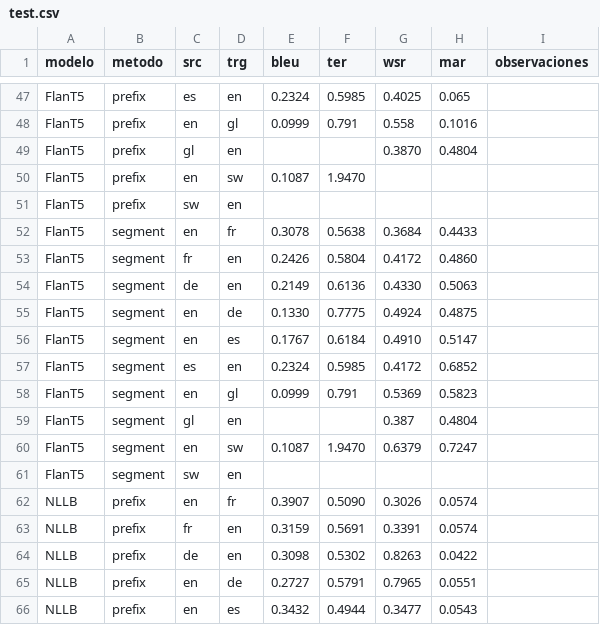
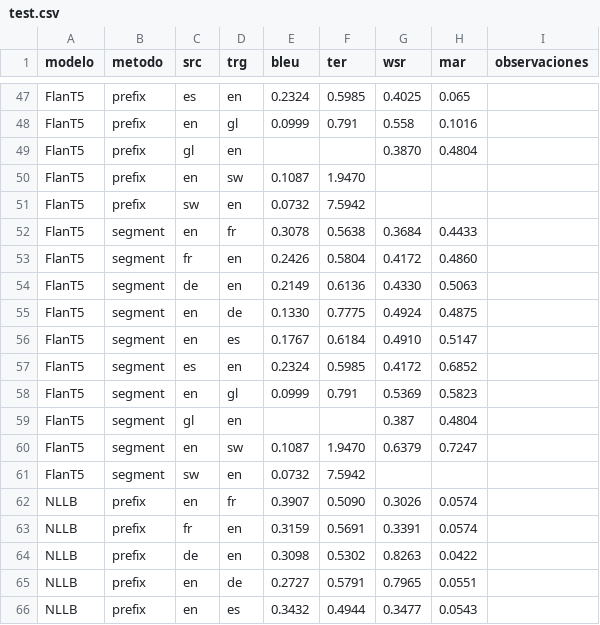
Before and after one commit to sergiogg-ops/TFM_IMT, a CSV file: resultados/test.csv, drawn as a sheet; only a part is shown, gaps mark what is left out.

Commit message:
bleu_ter flant5 swen

```diff
--- a/resultados/test.csv
+++ b/resultados/test.csv
@@ -50,3 +50,3 @@ FlanT5,prefix,gl,en,,,0.3870,0.4804,
 FlanT5,prefix,en,sw,0.1087,1.9470,,,
-FlanT5,prefix,sw,en,,,,,
+FlanT5,prefix,sw,en,0.0732,7.5942,,,
 FlanT5,segment,en,fr,0.3078,0.5638,0.3684,0.4433,
@@ -60,3 +60,3 @@ FlanT5,segment,gl,en,,,0.387,0.4804,
 FlanT5,segment,en,sw,0.1087,1.9470,0.6379,0.7247,
-FlanT5,segment,sw,en,,,,,
+FlanT5,segment,sw,en,0.0732,7.5942,,,
 NLLB,prefix,en,fr,0.3907,0.5090,0.3026,0.0574,
```
